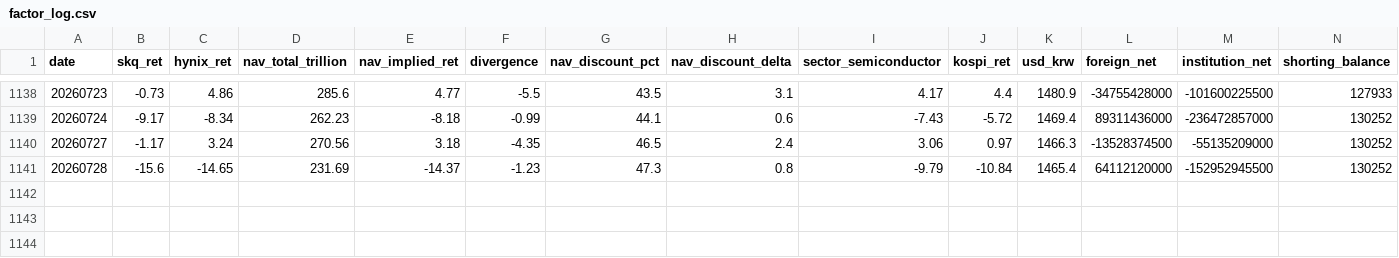
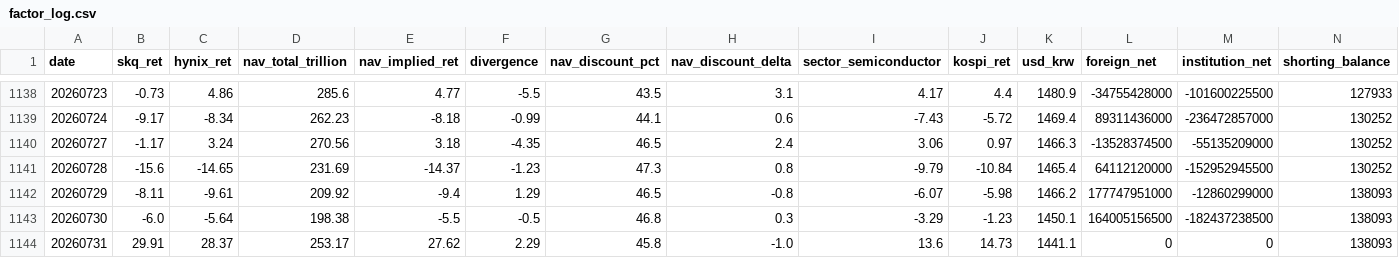
Before and after one commit to drhustler83-max/sk-square, a CSV file: daily-price-explainer/data/factor_log.csv, drawn as a sheet; only a part is shown, gaps mark what is left out; rows hold the shown columns only; the diff names each change by its address in the sheet, - before the commit and + after, or states it on an @@ line.

```diff
--- a/daily-price-explainer/data/factor_log.csv
+++ b/daily-price-explainer/data/factor_log.csv
+row 1142: 20260729 | -8.11 | -9.61 | 209.92 | -9.4 | 1.29 | 46.5 | -0.8 | -6.07 | -5.98 | 1466.2 | 177747951000 | -12860299000 | 138093
+row 1143: 20260730 | -6.0 | -5.64 | 198.38 | -5.5 | -0.5 | 46.8 | 0.3 | -3.29 | -1.23 | 1450.1 | 164005156500 | -182437238500 | 138093
+row 1144: 20260731 | 29.91 | 28.37 | 253.17 | 27.62 | 2.29 | 45.8 | -1.0 | 13.6 | 14.73 | 1441.1 | 0 | 0 | 138093
```
Also changed, not shown: daily-price-explainer/data/event_residual_biased.csv, daily-price-explainer/data/event_residual_unbiased.csv, 6 other files.
